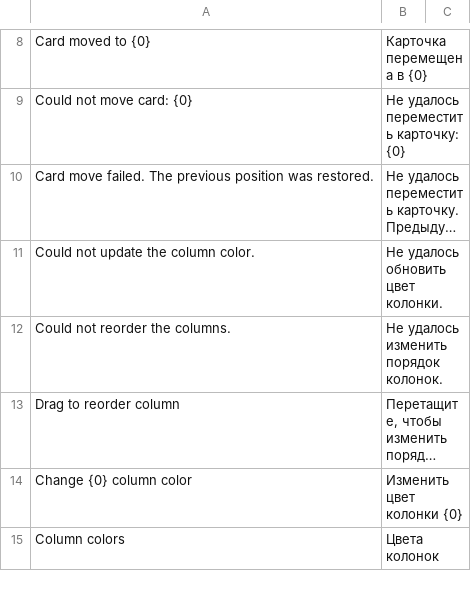
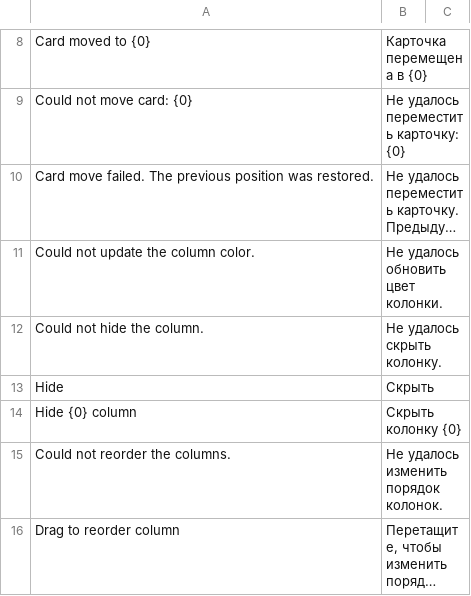
Before and after one commit to Dinext-pro/dinext_kanban, a CSV file: quick_kanban/translations/ru.csv, drawn as a sheet; only a part is shown, gaps mark what is left out; the shorter side is filled out with more unchanged rows; long unchanged cells end in …; the diff names each change by its address in the sheet, - before the commit and + after, or states it on an @@ line.

Commit message:
feat: implement column hiding functionality in Kanban, allowing users with write permissions to archive columns via the menu, and enhance visibility management for active columns

```diff
--- a/quick_kanban/translations/ru.csv
+++ b/quick_kanban/translations/ru.csv
+row 12: Could not hide the column. | Не удалось скрыть колонку.
+row 13: Hide | Скрыть
+row 14: Hide {0} column | Скрыть колонку {0}
```
Also changed, not shown: 10 other files.
